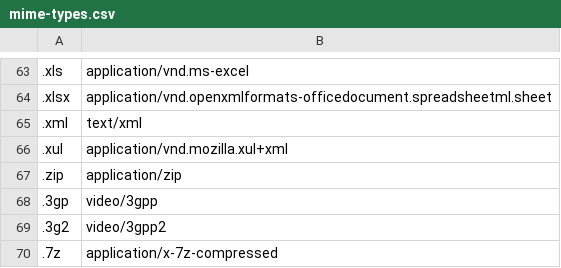
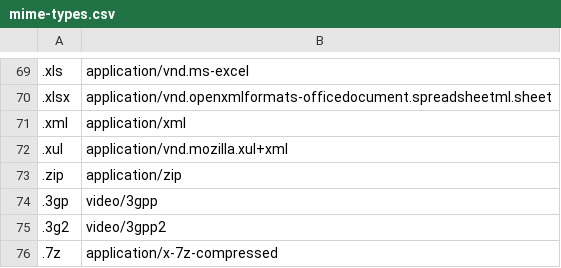
Before and after one commit to PlebPool/web_framework_rust, a CSV file: web_framework_lib/src/proc_macros_derive/resource/mime-types.csv, drawn as a sheet; only a part is shown, gaps mark what is left out; the diff covers the shown part only.

```diff
--- a/web_framework_lib/src/proc_macros_derive/resource/mime-types.csv
+++ b/web_framework_lib/src/proc_macros_derive/resource/mime-types.csv
@@ -64,3 +70,3 @@
 .xlsx;application/vnd.openxmlformats-officedocument.spreadsheetml.sheet
-.xml;text/xml
+.xml;application/xml
 .xul;application/vnd.mozilla.xul+xml
```
Also changed, not shown: 7 added rows, 1 removed row and 2 edited cells elsewhere in this file, 22 other files.
